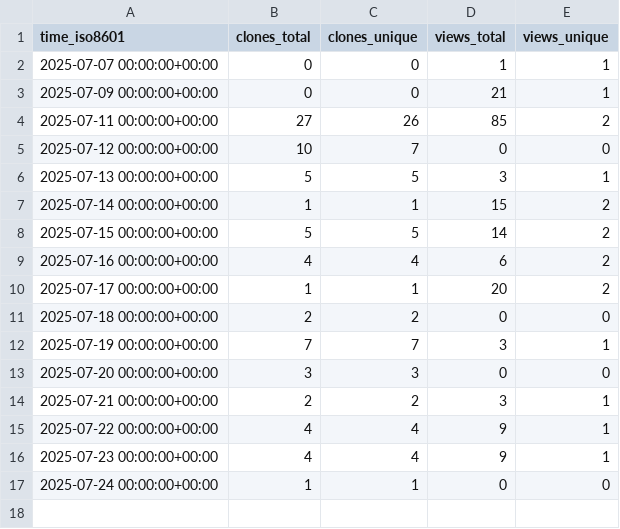
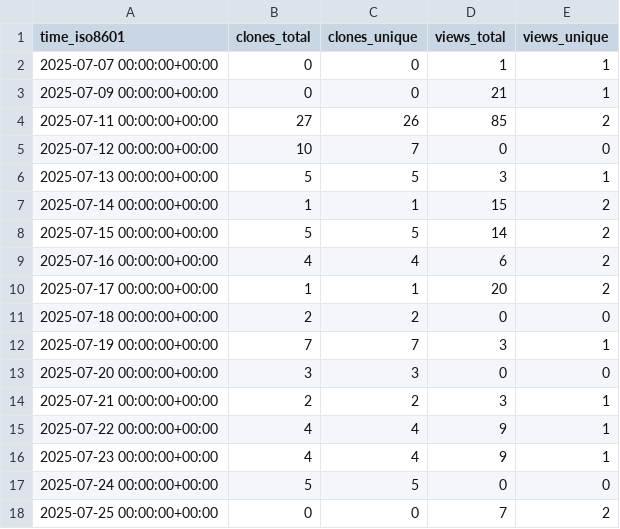
Before and after one commit to George-R-Heath/NanoLocz-Matlab-Library, a CSV file: George-R-Heath/NanoLocz-Matlab-Library/ghrs-data/views_clones_aggregate.csv, drawn as a sheet.

```diff
--- a/George-R-Heath/NanoLocz-Matlab-Library/ghrs-data/views_clones_aggregate.csv
+++ b/George-R-Heath/NanoLocz-Matlab-Library/ghrs-data/views_clones_aggregate.csv
@@ -16,2 +16,3 @@ time_iso8601,clones_total,clones_unique,views_total,views_unique
 2025-07-23 00:00:00+00:00,4,4,9,1
-2025-07-24 00:00:00+00:00,1,1,0,0
+2025-07-24 00:00:00+00:00,5,5,0,0
+2025-07-25 00:00:00+00:00,0,0,7,2
```
Also changed, not shown: 1 other file.
